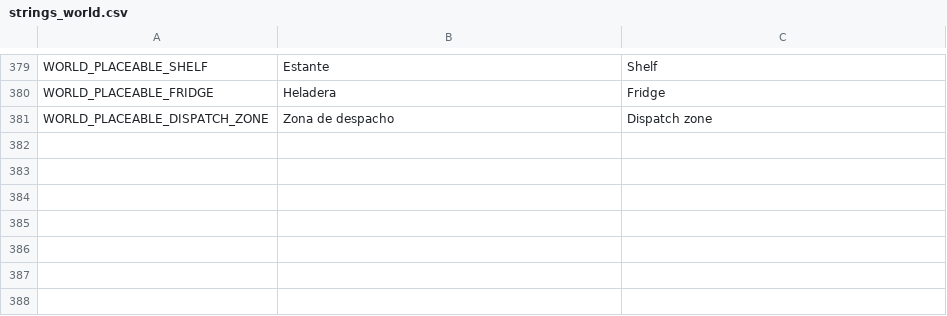
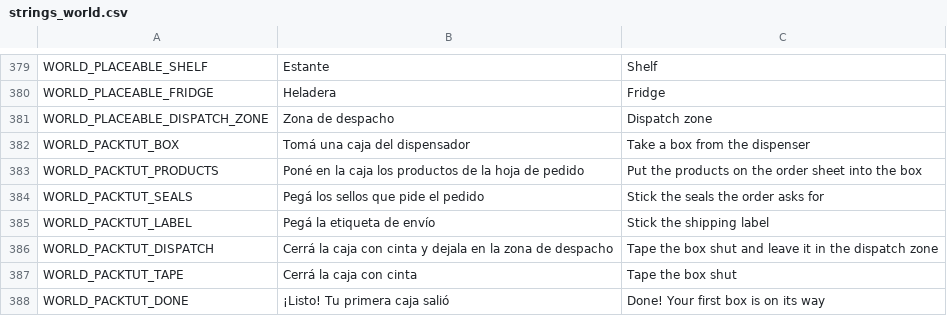
Before and after one commit to Delestal94/Prometeus, a CSV file: do-not-drop/translations/strings_world.csv, drawn as a sheet; only a part is shown, gaps mark what is left out; the diff names each change by its address in the sheet, - before the commit and + after, or states it on an @@ line.

```diff
--- a/do-not-drop/translations/strings_world.csv
+++ b/do-not-drop/translations/strings_world.csv
+row 382: WORLD_PACKTUT_BOX | Tomá una caja del dispensador | Take a box from the dispenser
+row 383: WORLD_PACKTUT_PRODUCTS | Poné en la caja los productos de la hoja de pedido | Put the products on the order sheet into the box
+row 384: WORLD_PACKTUT_SEALS | Pegá los sellos que pide el pedido | Stick the seals the order asks for
+row 385: WORLD_PACKTUT_LABEL | Pegá la etiqueta de envío | Stick the shipping label
+row 386: WORLD_PACKTUT_DISPATCH | Cerrá la caja con cinta y dejala en la zona de despacho | Tape the box shut and leave it in the dispatch zone
+row 387: WORLD_PACKTUT_TAPE | Cerrá la caja con cinta | Tape the box shut
+row 388: WORLD_PACKTUT_DONE | ¡Listo! Tu primera caja salió | Done! Your first box is on its way
```
Also changed, not shown: 7 other files.
